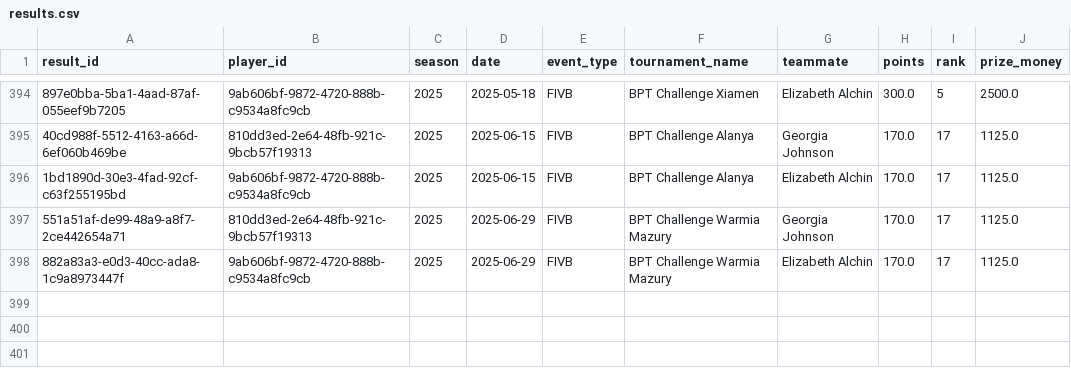
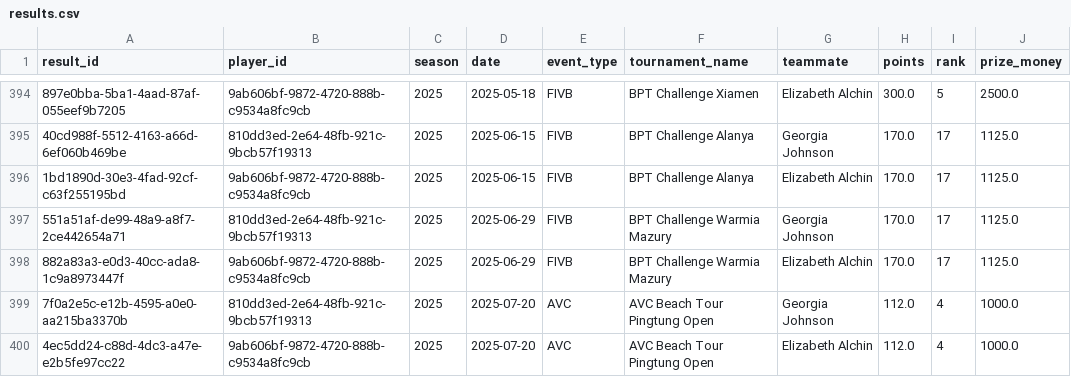
Before and after one commit to avcbeach/player-database-system, a CSV file: data/results.csv, drawn as a sheet; only a part is shown, gaps mark what is left out; the diff names each change by its address in the sheet, - before the commit and + after, or states it on an @@ line.

Commit message:
Update results.csv from Streamlit app

```diff
--- a/data/results.csv
+++ b/data/results.csv
+row 399: 7f0a2e5c-e12b-4595-a0e0-aa215ba3370b | 810dd3ed-2e64-48fb-921c-9bcb57f19313 | 2025 | 2025-07-20 | AVC | AVC Beach Tour Pingtung Open | Georgia Johnson | 112.0 | 4 | 1000.0
+row 400: 4ec5dd24-c88d-4dc3-a47e-e2b5fe97cc22 | 9ab606bf-9872-4720-888b-c9534a8fc9cb | 2025 | 2025-07-20 | AVC | AVC Beach Tour Pingtung Open | Elizabeth Alchin | 112.0 | 4 | 1000.0
```
